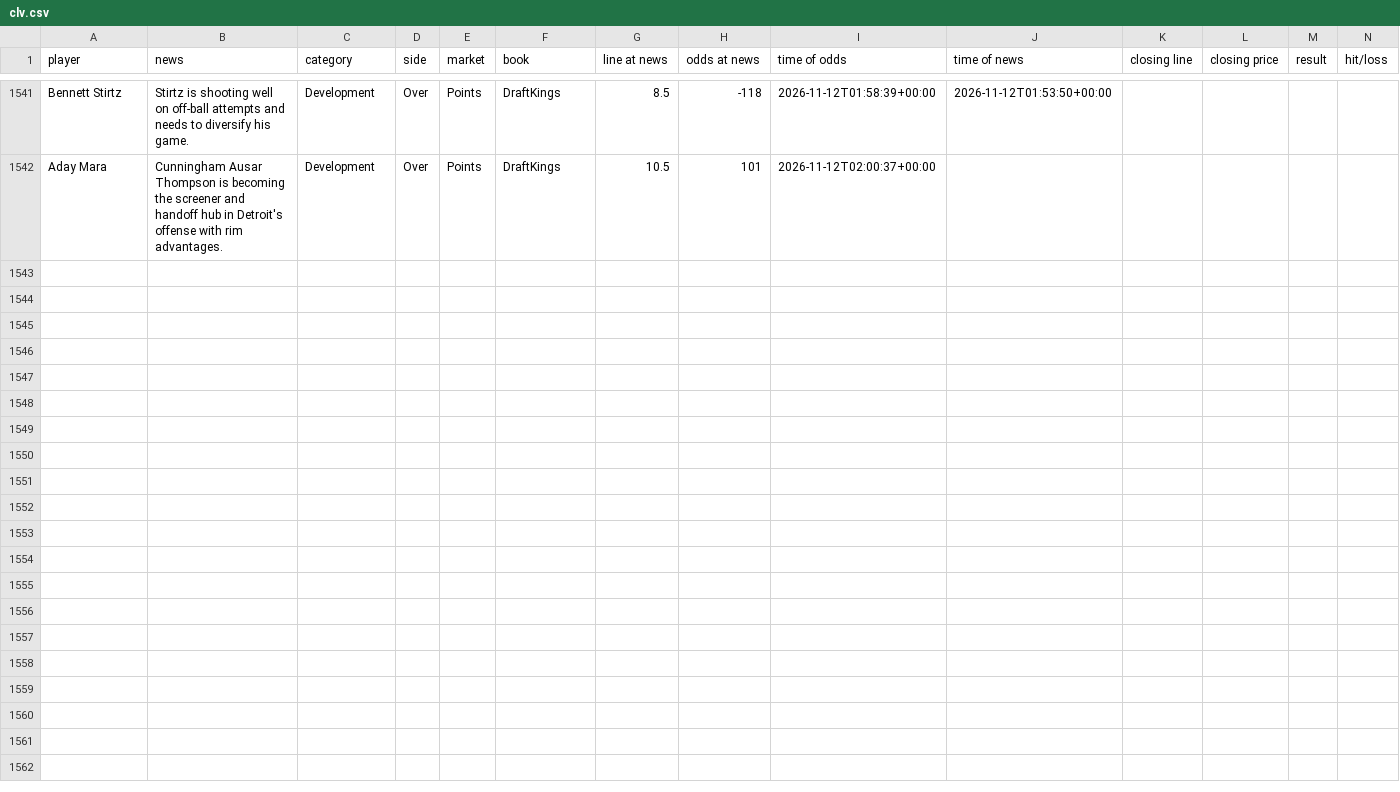
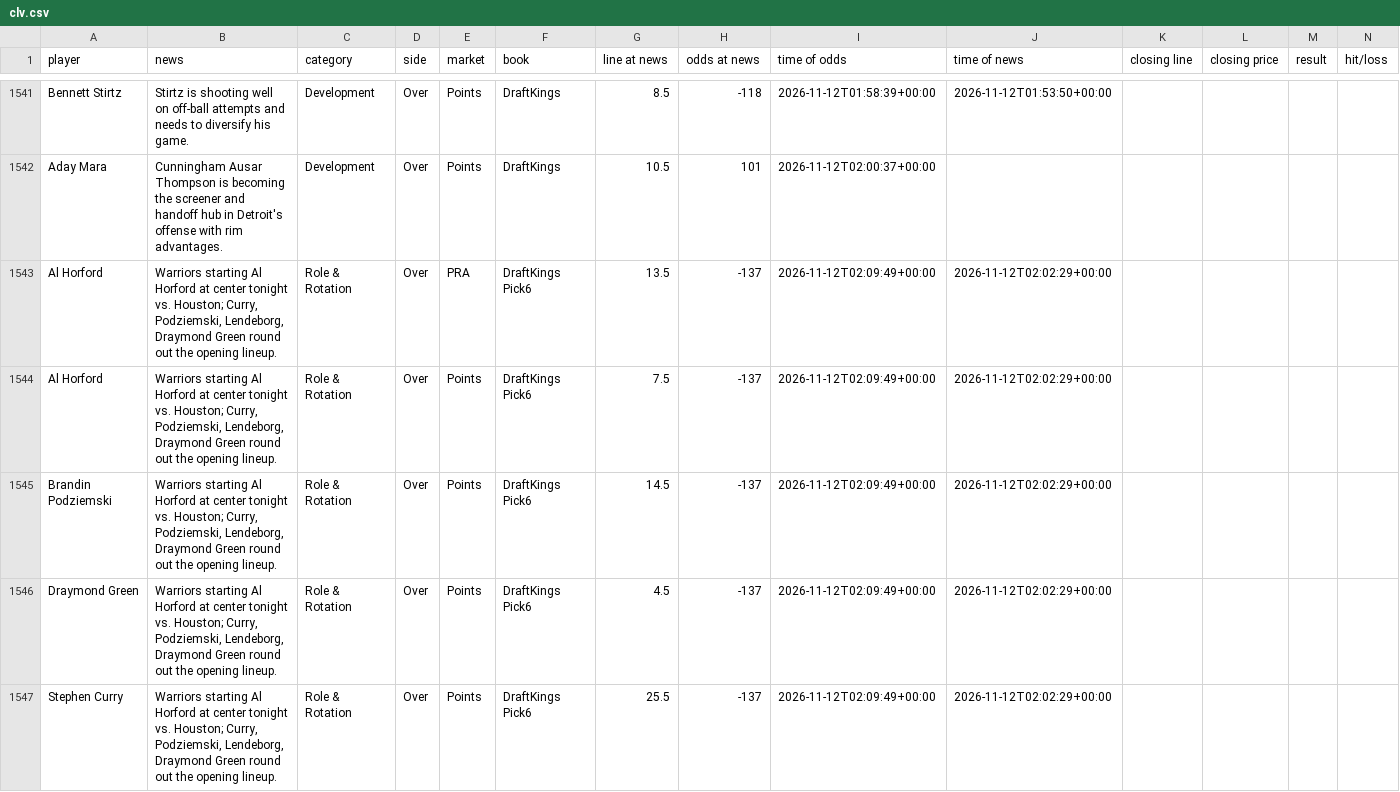
Before and after one commit to jriordan55/nba-news-scanner, a CSV file: data/clv.csv, drawn as a sheet; only a part is shown, gaps mark what is left out; rows hold the shown columns only; the diff names each change by its address in the sheet, - before the commit and + after, or states it on an @@ line.

```diff
--- a/data/clv.csv
+++ b/data/clv.csv
+row 1543: Al Horford | Warriors starting Al Horford at center tonight vs. Houston; Curry, Podziemski, Lendeborg, Draymond Green round out the opening lineup. | Role & Rotation | Over | PRA | DraftKings Pick6 | 13.5 | -137 | 2026-11-12T02:09:49+00:00 | 2026-11-12T02:02:29+00:00
+row 1544: Al Horford | Warriors starting Al Horford at center tonight vs. Houston; Curry, Podziemski, Lendeborg, Draymond Green round out the opening lineup. | Role & Rotation | Over | Points | DraftKings Pick6 | 7.5 | -137 | 2026-11-12T02:09:49+00:00 | 2026-11-12T02:02:29+00:00
+row 1545: Brandin Podziemski | Warriors starting Al Horford at center tonight vs. Houston; Curry, Podziemski, Lendeborg, Draymond Green round out the opening lineup. | Role & Rotation | Over | Points | DraftKings Pick6 | 14.5 | -137 | 2026-11-12T02:09:49+00:00 | 2026-11-12T02:02:29+00:00
+row 1546: Draymond Green | Warriors starting Al Horford at center tonight vs. Houston; Curry, Podziemski, Lendeborg, Draymond Green round out the opening lineup. | Role & Rotation | Over | Points | DraftKings Pick6 | 4.5 | -137 | 2026-11-12T02:09:49+00:00 | 2026-11-12T02:02:29+00:00
+row 1547: Stephen Curry | Warriors starting Al Horford at center tonight vs. Houston; Curry, Podziemski, Lendeborg, Draymond Green round out the opening lineup. | Role & Rotation | Over | Points | DraftKings Pick6 | 25.5 | -137 | 2026-11-12T02:09:49+00:00 | 2026-11-12T02:02:29+00:00
```
Also changed, not shown: 1 other file.
